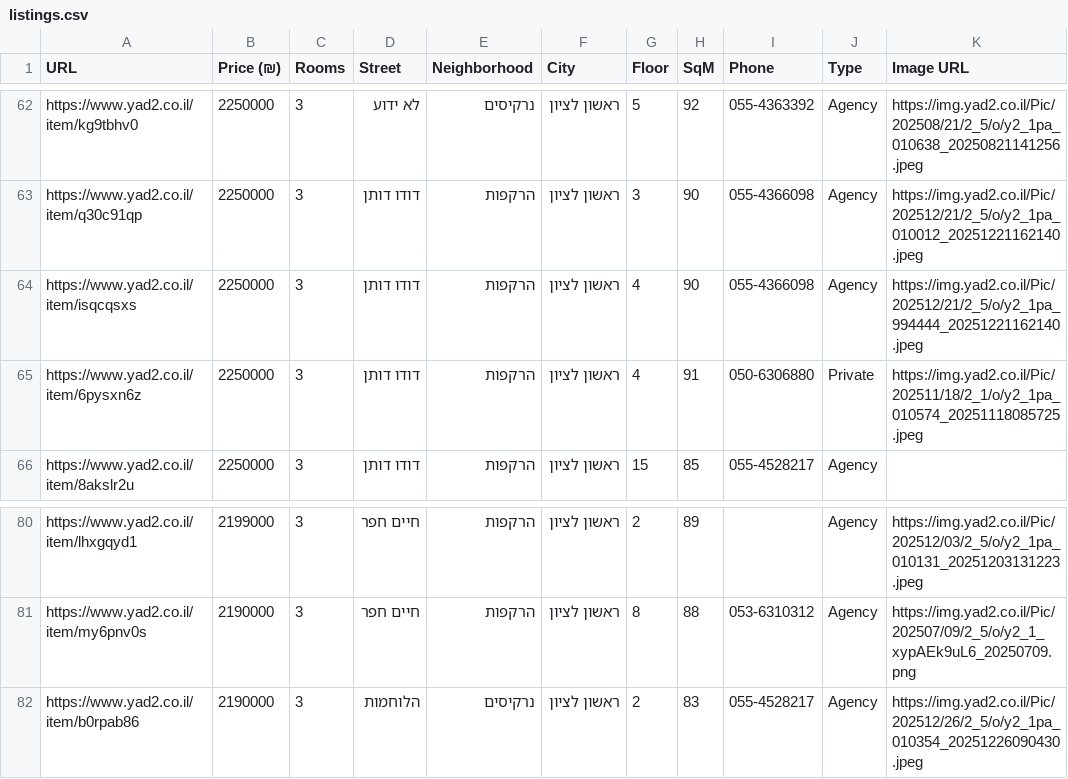
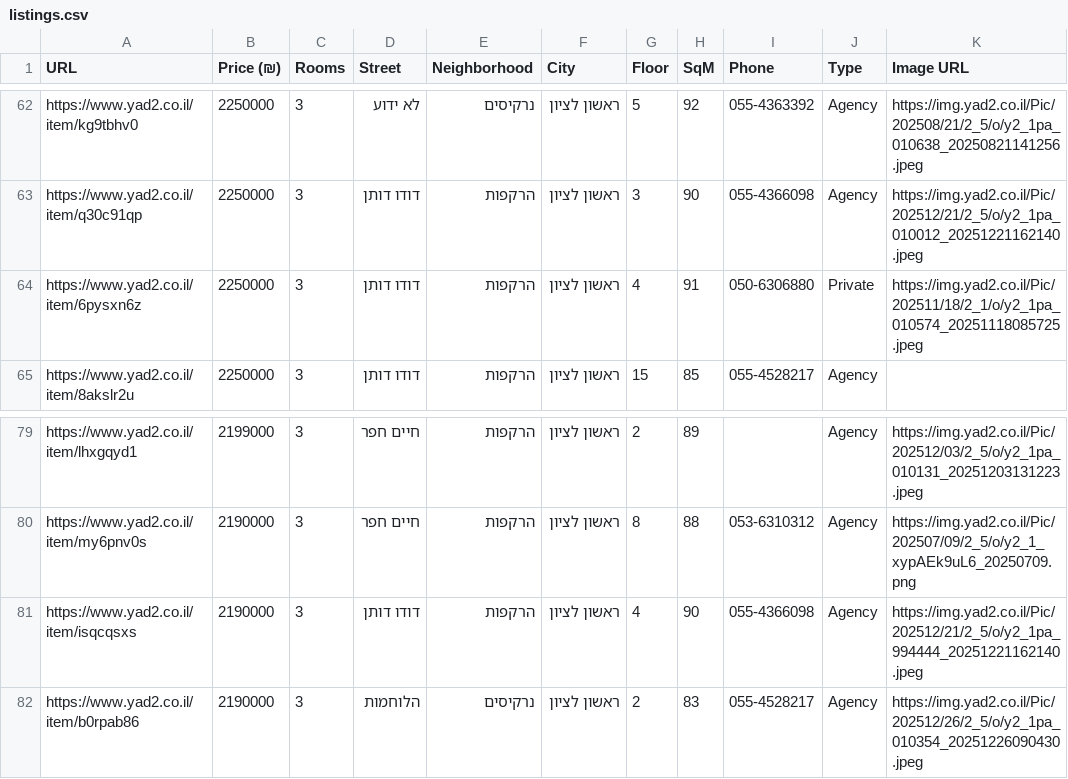
Before and after one commit to ziv9529/real-estate-tracker, a CSV file: listings.csv, drawn as a sheet; only a part is shown, gaps mark what is left out; removed rows and columns are numbered as before the commit, all else as after; the diff names each change by its address in the sheet, - before the commit and + after, or states it on an @@ line.

```diff
--- a/listings.csv
+++ b/listings.csv
-row 64: https://www.yad2.co.il/item/isqcqsxs | 2250000 | 3 | דודו דותן | הרקפות | ראשון לציון | 4 | 90 | 055-4366098 | Agency | https://img.yad2.co.il/Pic/202512/21/2_5/o/y2_1pa_994444_20251221162140.jpeg
+row 81: https://www.yad2.co.il/item/isqcqsxs | 2190000 | 3 | דודו דותן | הרקפות | ראשון לציון | 4 | 90 | 055-4366098 | Agency | https://img.yad2.co.il/Pic/202512/21/2_5/o/y2_1pa_994444_20251221162140.jpeg
```
Also changed, not shown: 2 other files.
